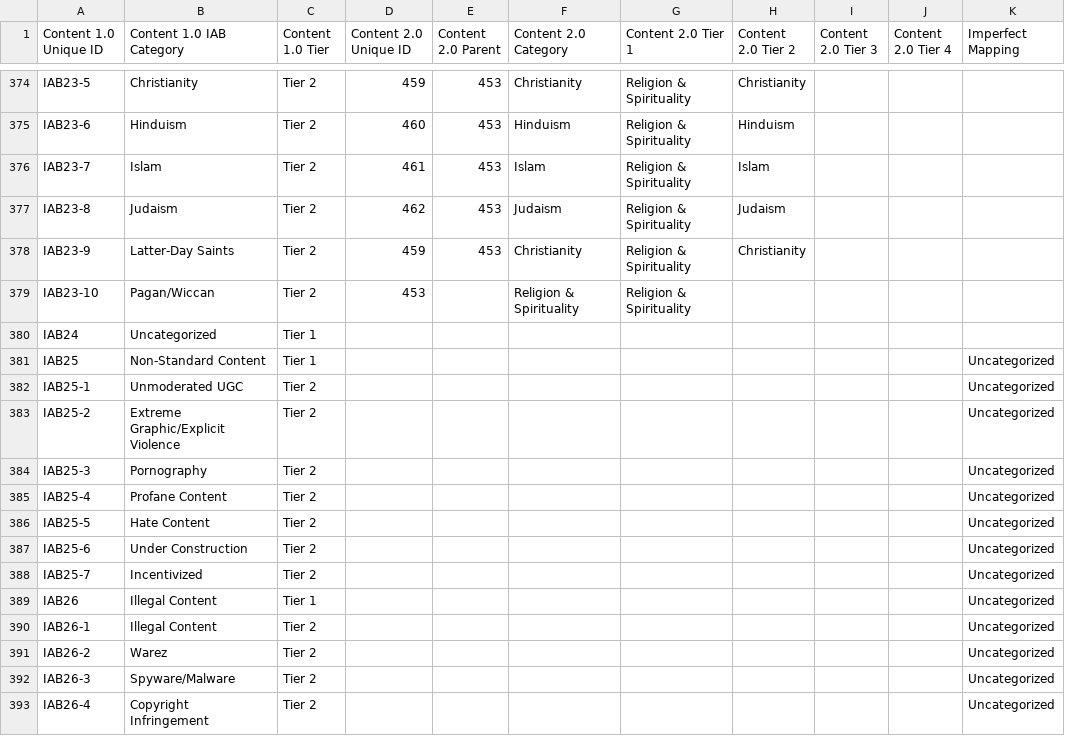
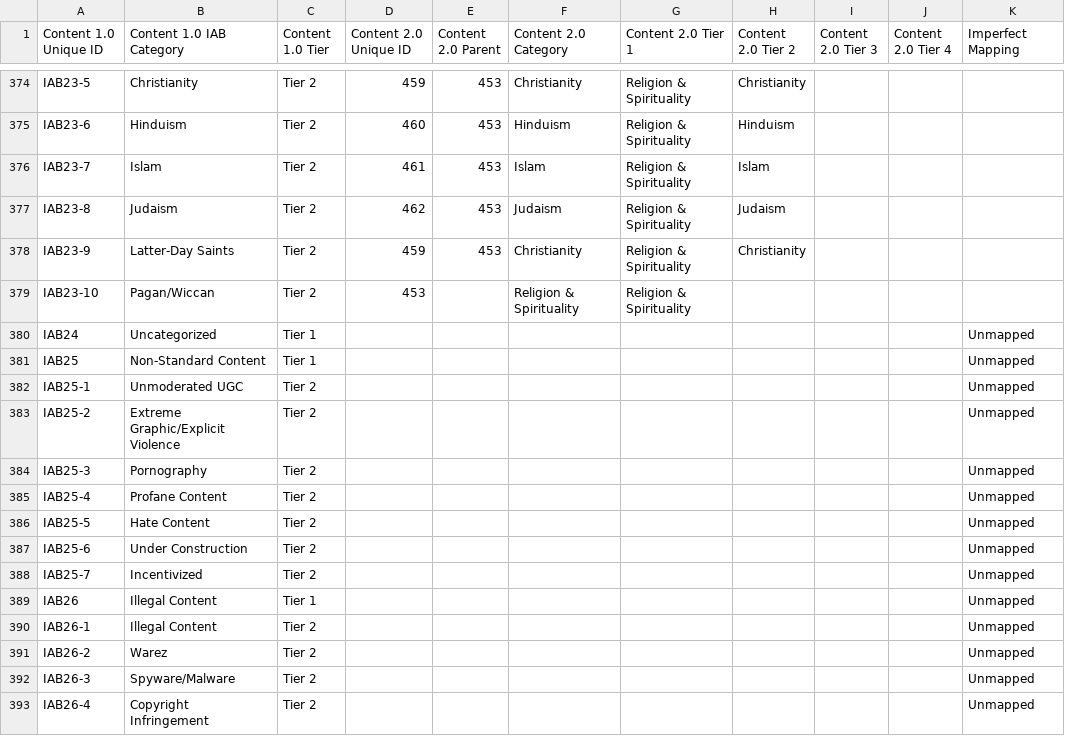
Before and after one commit to InteractiveAdvertisingBureau/Taxonomies, a TSV file: Taxonomy Mappings/Content 1.0 to Content 2.0.tsv, drawn as a sheet; only a part is shown, gaps mark what is left out.

Commit message:
Update Content 1.0 to Content 2.0.tsv

```diff
--- a/Taxonomy Mappings/Content 1.0 to Content 2.0.tsv
+++ b/Taxonomy Mappings/Content 1.0 to Content 2.0.tsv
@@ -379,15 +379,15 @@ IAB23-9	Latter-Day Saints	Tier 2	459	453	Christianity	Religion & Spirituality	Ch
 IAB23-10	Pagan/Wiccan	Tier 2	453		Religion & Spirituality	Religion & Spirituality				
-IAB24	Uncategorized	Tier 1								
-IAB25	Non-Standard Content	Tier 1								Uncategorized
-IAB25-1	Unmoderated UGC	Tier 2								Uncategorized
-IAB25-2	Extreme Graphic/Explicit Violence	Tier 2								Uncategorized
-IAB25-3	Pornography	Tier 2								Uncategorized
-IAB25-4	Profane Content	Tier 2								Uncategorized
-IAB25-5	Hate Content	Tier 2								Uncategorized
-IAB25-6	Under Construction	Tier 2								Uncategorized
-IAB25-7	Incentivized	Tier 2								Uncategorized
-IAB26	Illegal Content	Tier 1								Uncategorized
-IAB26-1	Illegal Content	Tier 2								Uncategorized
-IAB26-2	Warez	Tier 2								Uncategorized
-IAB26-3	Spyware/Malware	Tier 2								Uncategorized
-IAB26-4	Copyright Infringement	Tier 2								Uncategorized
+IAB24	Uncategorized	Tier 1								Unmapped
+IAB25	Non-Standard Content	Tier 1								Unmapped
+IAB25-1	Unmoderated UGC	Tier 2								Unmapped
+IAB25-2	Extreme Graphic/Explicit Violence	Tier 2								Unmapped
+IAB25-3	Pornography	Tier 2								Unmapped
+IAB25-4	Profane Content	Tier 2								Unmapped
+IAB25-5	Hate Content	Tier 2								Unmapped
+IAB25-6	Under Construction	Tier 2								Unmapped
+IAB25-7	Incentivized	Tier 2								Unmapped
+IAB26	Illegal Content	Tier 1								Unmapped
+IAB26-1	Illegal Content	Tier 2								Unmapped
+IAB26-2	Warez	Tier 2								Unmapped
+IAB26-3	Spyware/Malware	Tier 2								Unmapped
+IAB26-4	Copyright Infringement	Tier 2								Unmapped
```
